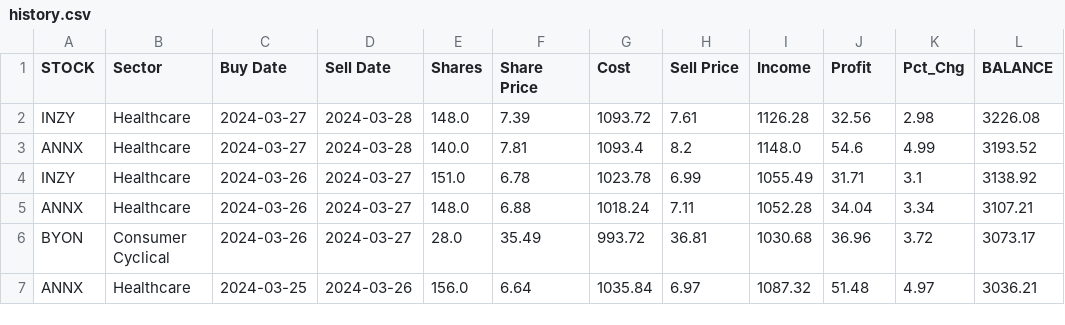
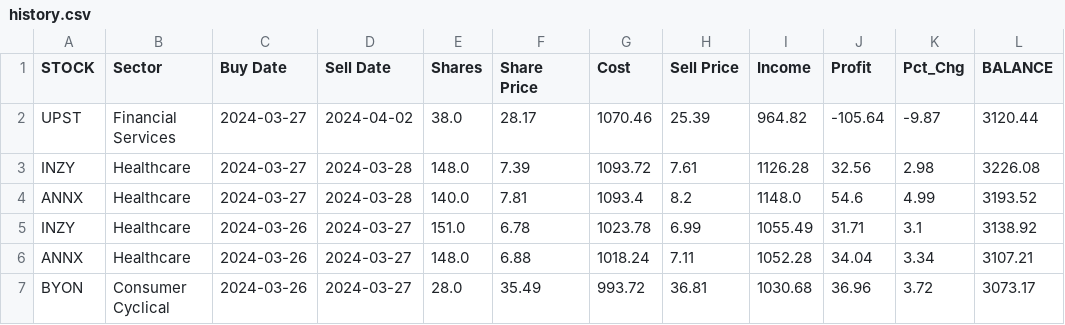
Before and after one commit to p-norris/swing_trades, a CSV file: src/history.csv, drawn as a sheet; only a part is shown; the shorter side is filled out with more unchanged rows; the diff names each change by its address in the sheet, - before the commit and + after, or states it on an @@ line.

Commit message:
updating file

```diff
--- a/src/history.csv
+++ b/src/history.csv
+row 2: UPST | Financial Services | 2024-03-27 | 2024-04-02 | 38.0 | 28.17 | 1070.46 | 25.39 | 964.82 | -105.64 | -9.87 | 3120.44
```
